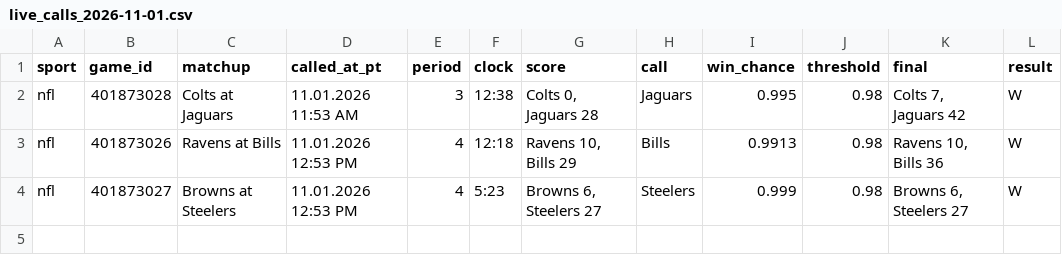
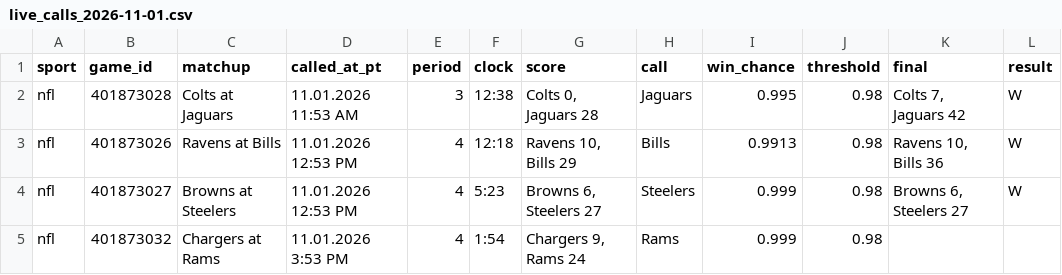
Before and after one commit to stardust1327/sports-engines, a CSV file: results/live_calls_2026-11-01.csv, drawn as a sheet.

```diff
--- a/results/live_calls_2026-11-01.csv
+++ b/results/live_calls_2026-11-01.csv
@@ -4 +4,2 @@ nfl,401873026,Ravens at Bills,11.01.2026 12:53 PM,4,12:18,"Ravens 10, Bills 29",
 nfl,401873027,Browns at Steelers,11.01.2026 12:53 PM,4,5:23,"Browns 6, Steelers 27",Steelers,0.999,0.98,"Browns 6, Steelers 27",W
+nfl,401873032,Chargers at Rams,11.01.2026 3:53 PM,4,1:54,"Chargers 9, Rams 24",Rams,0.999,0.98,,
```
